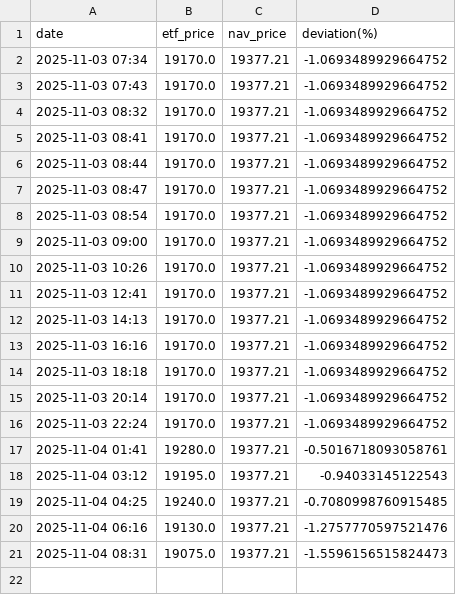
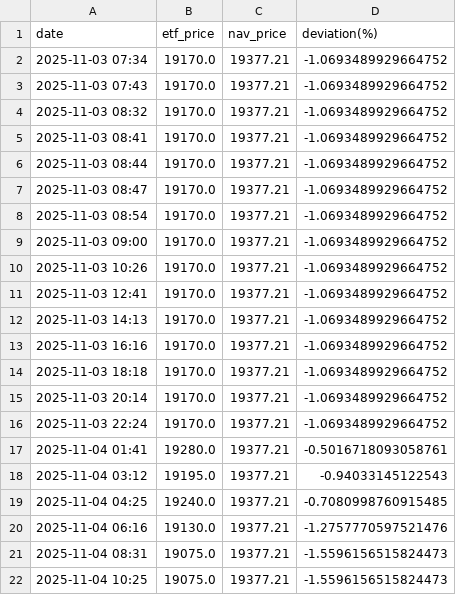
Before and after one commit to Soggy-Koala/etf-deviation-tracker, a CSV file: gold_deviation_log.csv, drawn as a sheet; the diff names each change by its address in the sheet, - before the commit and + after, or states it on an @@ line.

```diff
--- a/gold_deviation_log.csv
+++ b/gold_deviation_log.csv
+row 22: 2025-11-04 10:25 | 19075.0 | 19377.21 | -1.5596156515824473
```
Also changed, not shown: 1 other file.
